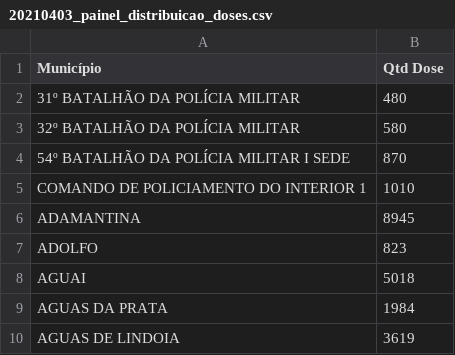
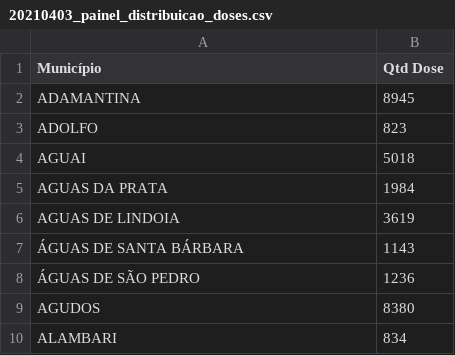
Before and after one commit to cristiano-silva-0182/base_distribuicao_e_aplicacao, a CSV file: distribuição/20210403_painel_distribuicao_doses.csv, drawn as a sheet; only a part is shown; the shorter side is filled out with more unchanged rows.

```diff
--- a/distribuição/20210403_painel_distribuicao_doses.csv
+++ b/distribuição/20210403_painel_distribuicao_doses.csv
@@ -1,6 +1,2 @@
 Município;Qtd Dose
-31º BATALHÃO DA POLÍCIA MILITAR;480
-32º BATALHÃO DA POLÍCIA MILITAR;580
-54º BATALHÃO DA POLÍCIA MILITAR I SEDE;870
-COMANDO DE POLICIAMENTO DO INTERIOR 1;1010
 ADAMANTINA;8945
```
Also changed, not shown: distribuição/20210406_painel_distribuicao_doses.csv.
